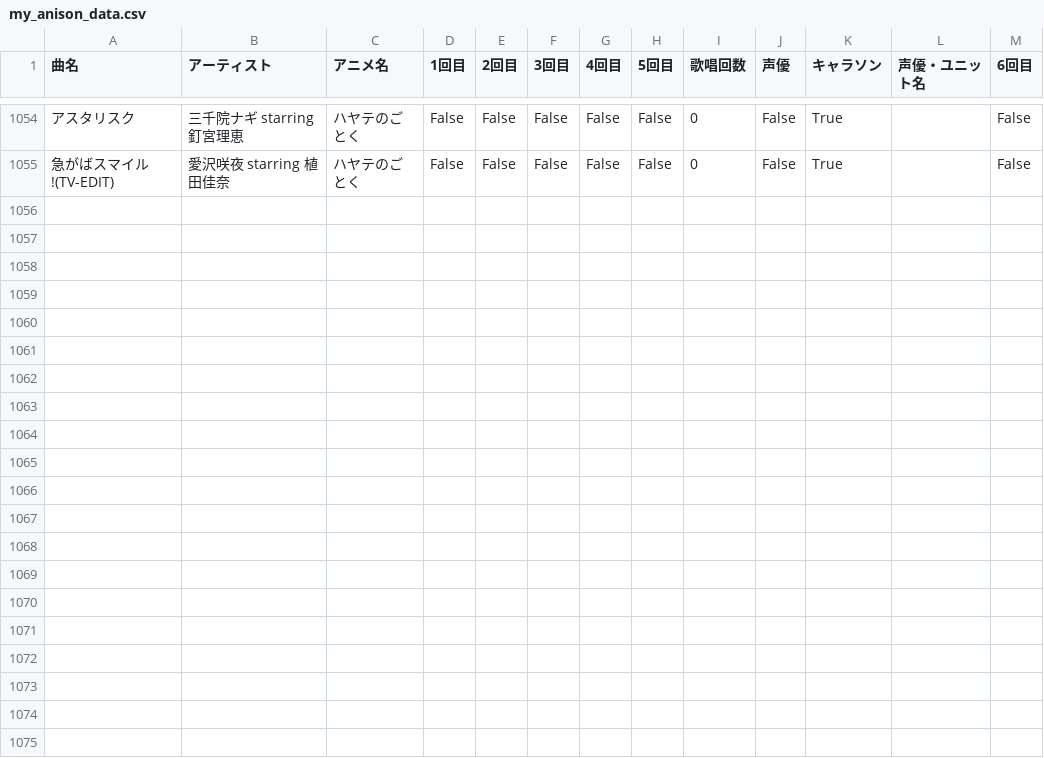
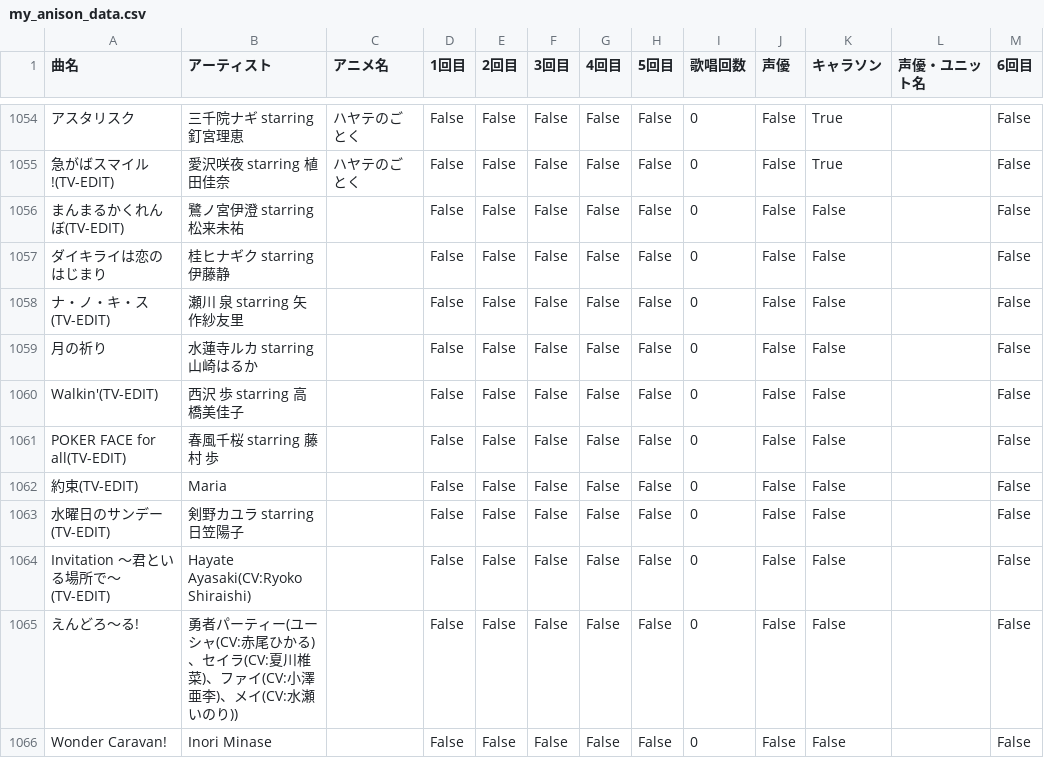
Before and after one commit to wa-i4410/Anison_app, a CSV file: my_anison_data.csv, drawn as a sheet; only a part is shown, gaps mark what is left out; the diff names each change by its address in the sheet, - before the commit and + after, or states it on an @@ line.

```diff
--- a/my_anison_data.csv
+++ b/my_anison_data.csv
+row 1056: まんまるかくれんぼ(TV-EDIT) | 鷺ノ宮伊澄 starring 松来未祐 |  | False | False | False | False | False | 0 | False | False |  | False
+row 1057: ダイキライは恋のはじまり | 桂ヒナギク starring 伊藤静 |  | False | False | False | False | False | 0 | False | False |  | False
+row 1058: ナ・ノ・キ・ス(TV-EDIT) | 瀬川 泉 starring 矢作紗友里 |  | False | False | False | False | False | 0 | False | False |  | False
+row 1059: 月の祈り | 水蓮寺ルカ starring 山崎はるか |  | False | False | False | False | False | 0 | False | False |  | False
+row 1060: Walkin'(TV-EDIT) | 西沢 歩 starring 高橋美佳子 |  | False | False | False | False | False | 0 | False | False |  | False
+row 1061: POKER FACE for all(TV-EDIT) | 春風千桜 starring 藤村 歩 |  | False | False | False | False | False | 0 | False | False |  | False
+row 1062: 約束(TV-EDIT) | Maria |  | False | False | False | False | False | 0 | False | False |  | False
+row 1063: 水曜日のサンデー(TV-EDIT) | 剣野カユラ starring 日笠陽子 |  | False | False | False | False | False | 0 | False | False |  | False
+row 1064: Invitation ～君といる場所で～(TV-EDIT) | Hayate Ayasaki(CV:Ryoko Shiraishi) |  | False | False | False | False | False | 0 | False | False |  | False
+row 1065: えんどろ～る! | 勇者パーティー(ユーシャ(CV:赤尾ひかる)、セイラ(CV:夏川椎菜)、ファイ(CV:小澤亜李)、メイ(CV:水瀬いのり)) |  | False | False | False | False | False | 0 | False | False |  | False
+row 1066: Wonder Caravan! | Inori Minase |  | False | False | False | False | False | 0 | False | False |  | False
```
Also changed, not shown: 2 other files.
